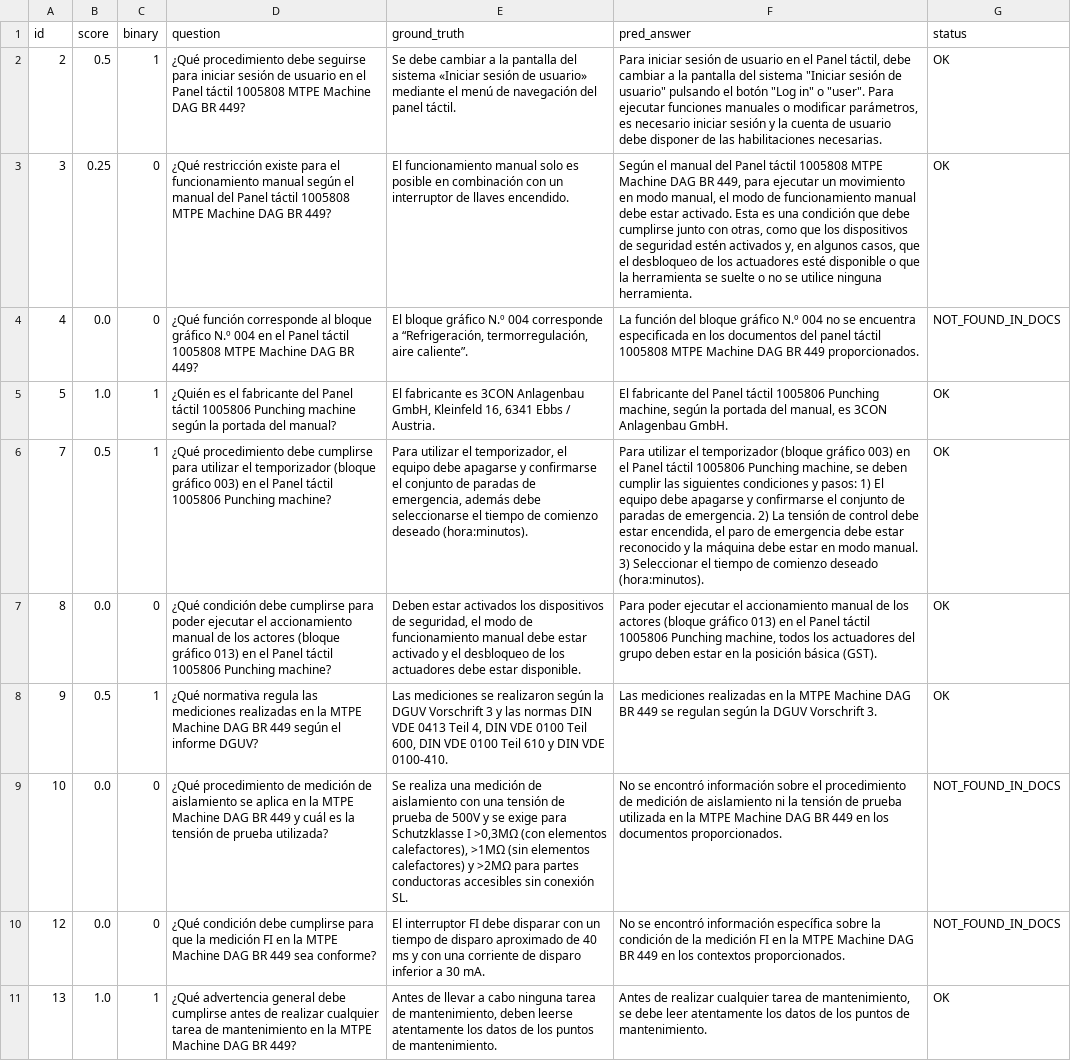
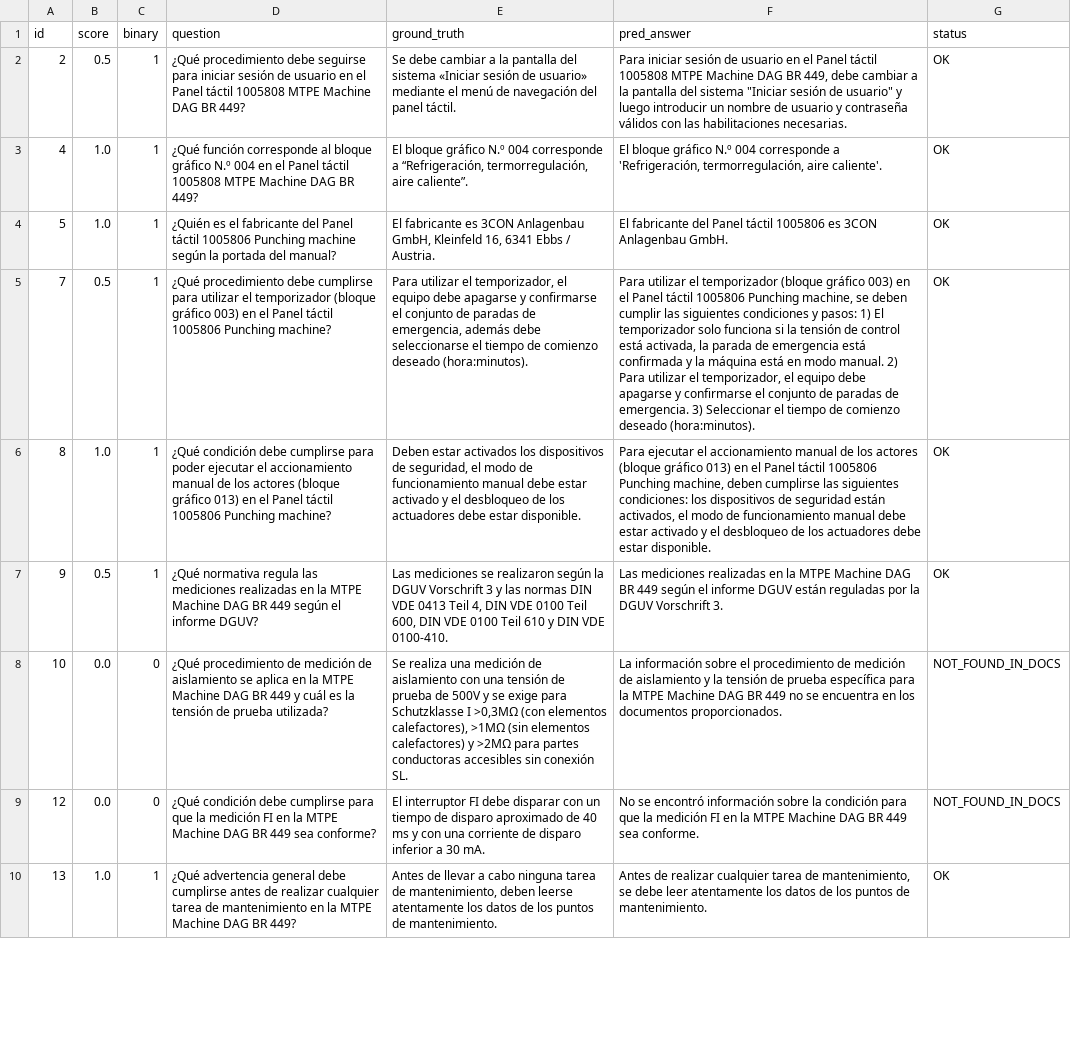
Before and after one commit to haaandrew-maxx/RAG-Zhen-Lexical, a CSV file: logs/accuracy_report.csv, drawn as a sheet; only a part is shown; removed rows and columns are numbered as before the commit, all else as after; the diff covers the shown part only; the diff names each change by its address in the sheet, - before the commit and + after, or states it on an @@ line.

```diff
--- a/logs/accuracy_report.csv
+++ b/logs/accuracy_report.csv
-F2 (pred_answer): …el Panel táctil, debe cambiar a la pantalla del sistema "Iniciar sesión de usuario" pulsando el botón "Log in" o "user". Para ejecutar funciones manuales o modificar parámetros, es necesario iniciar sesión y la cuenta de usuario debe disponer de las habilitaciones…
+F2 (pred_answer): …el Panel táctil 1005808 MTPE Machine DAG BR 449, debe cambiar a la pantalla del sistema "Iniciar sesión de usuario" y luego introducir un nombre de usuario y contraseña válidos con las habilitaciones…
-row 3: 3 | 0.25 | 0 | ¿Qué restricción existe para el funcionamiento manual según el manual del Panel táctil 1005808 MTPE Machine DAG BR 449? | El funcionamiento manual solo es posible en combinación con un interruptor de llaves encendido. | Según el manual del Panel táctil 1005808 MTPE Machine DAG BR 449, para ejecutar un movimiento en modo manual, el modo de funcionamiento manual debe estar activado. Esta es una condición que debe cumplirse junto con otras, como que los dispositivos de seguridad estén activados y, en algunos casos, que el desbloqueo de los actuadores esté disponible o que la herramienta se suelte o no se utilice ninguna herramienta. | OK
-B3 (score): 0.0
+B3 (score): 1.0
-C3 (binary): 0
+C3 (binary): 1
-F3 (pred_answer): La función del bloque gráfico N.º 004 no se encuentra especificada en los documentos del panel táctil 1005808 MTPE Machine DAG BR 449 proporcionados.
+F3 (pred_answer): El bloque gráfico N.º 004 corresponde a 'Refrigeración, termorregulación, aire caliente'.
-G3 (status): NOT_FOUND_IN_DOCS
+G3 (status): OK
-F4 (pred_answer): …táctil 1005806 Punching machine, según la portada del manual, es 3CON…
+F4 (pred_answer): …táctil 1005806 es 3CON…
-F5 (pred_answer): …1) El equipo debe apagarse y confirmarse el conjunto de paradas de emergencia. 2) La tensión de control debe estar encendida, el paro de emergencia debe estar reconocido y la máquina debe estar en modo manual. 3) Seleccionar…
+F5 (pred_answer): …1) El temporizador solo funciona si la tensión de control está activada, la parada de emergencia está confirmada y la máquina está en modo manual. 2) Para utilizar el temporizador, el equipo debe apagarse y confirmarse el conjunto de paradas de emergencia. 3) Seleccionar…
-B6 (score): 0.0
+B6 (score): 1.0
-C6 (binary): 0
+C6 (binary): 1
-F6 (pred_answer): Para poder ejecutar el accionamiento manual de los actores (bloque gráfico 013) en el Panel táctil 1005806 Punching machine, todos los actuadores del grupo deben estar en la posición básica (GST).
+F6 (pred_answer): Para ejecutar el accionamiento manual de los actores (bloque gráfico 013) en el Panel táctil 1005806 Punching machine, deben cumplirse las siguientes condiciones: los dispositivos de seguridad están activados, el modo de funcionamiento manual debe estar activado y el desbloqueo de los actuadores debe estar disponible.
-F7 (pred_answer): …BR 449 se regulan según la DGUV…
+F7 (pred_answer): …BR 449 según el informe DGUV están reguladas por la DGUV…
-F8 (pred_answer): No se encontró información sobre el procedimiento de medición de aislamiento ni la tensión de prueba utilizada en la MTPE Machine DAG BR 449 en los…
+F8 (pred_answer): La información sobre el procedimiento de medición de aislamiento y la tensión de prueba específica para la MTPE Machine DAG BR 449 no se encuentra en los…
-F9 (pred_answer): …encontró información específica sobre la condición de la medición FI en la MTPE Machine DAG BR 449 en los contextos proporcionados.
+F9 (pred_answer): …encontró información sobre la condición para que la medición FI en la MTPE Machine DAG BR 449 sea conforme.
```
Also changed, not shown: 130 edited cells elsewhere in this file, 5 other files.
